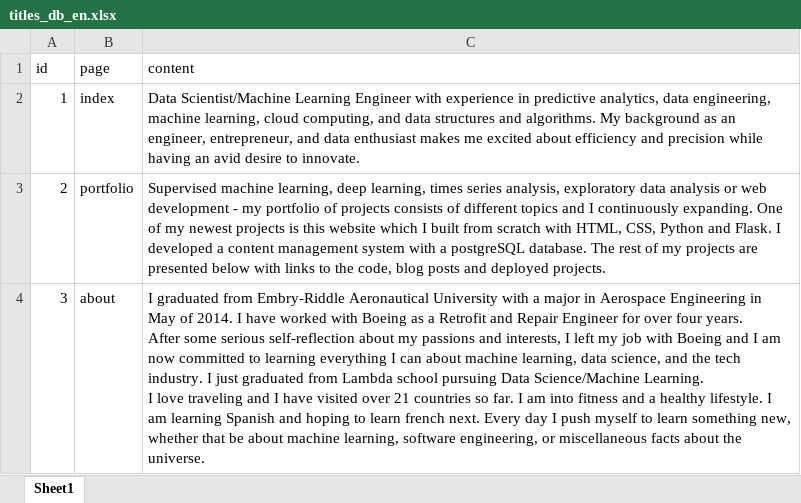
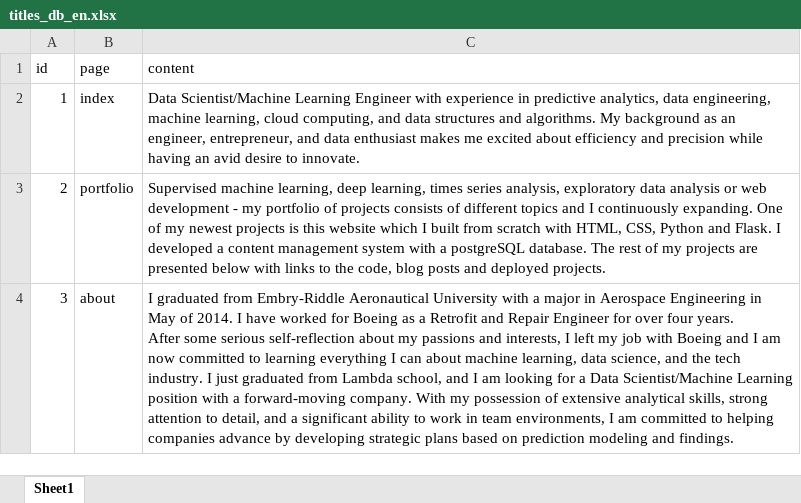
Before and after one commit to navroz-lamba/Portfolio-Website, an Excel workbook: database/titles_db_en.xlsx, sheet Sheet1, drawn as a sheet; values as stored, in another font and other column widths than the file's, no borders; ↵ is a line break in a cell; the diff names each change by its address in the sheet, - before the commit and + after, or states it on an @@ line.

```diff
--- a/database/titles_db_en.xlsx (sheet Sheet1)
+++ b/database/titles_db_en.xlsx (sheet Sheet1)
-C4 (content): …have worked with Boeing as a Retrofit and Repair Engineer for over four years. ↵ After some serious self-reflection about my passions and interests, I left my job with Boeing and I am now committed to learning everything I can about machine learning, data science, and the tech industry. I just graduated from Lambda school pursuing Data Science/Machine Learning. ↵ I love traveling and I have visited over 21 countries so far. I am into fitness and a healthy lifestyle. I am learning Spanish and hoping to learn french next. Every day I push myself to learn something new, whether that be about machine learning, software engineering, or miscellaneous facts about the universe.
+C4 (content): …have worked for Boeing as a Retrofit and Repair Engineer for over four years. ↵ After some serious self-reflection about my passions and interests, I left my job with Boeing and I am now committed to learning everything I can about machine learning, data science, and the tech industry. I just graduated from Lambda school, and I am looking for a Data Scientist/Machine Learning position with a forward-moving company. With my possession of extensive analytical skills, strong attention to detail, and a significant ability to work in team environments, I am committed to helping companies advance by developing strategic plans based on prediction modeling and findings.
```
Also changed, not shown: database/portfolio_db_en.xlsx, 16 other files.
